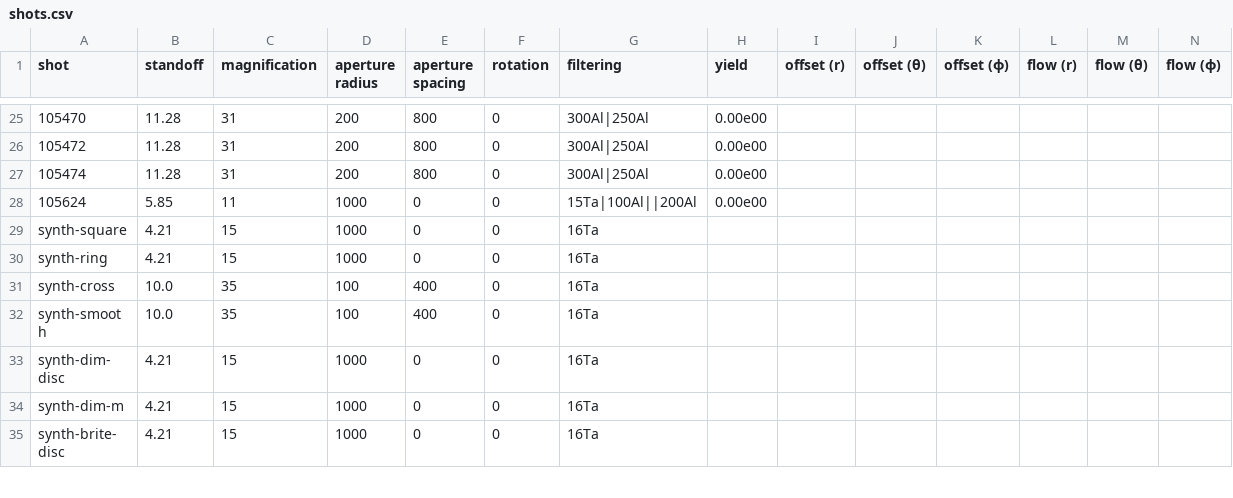
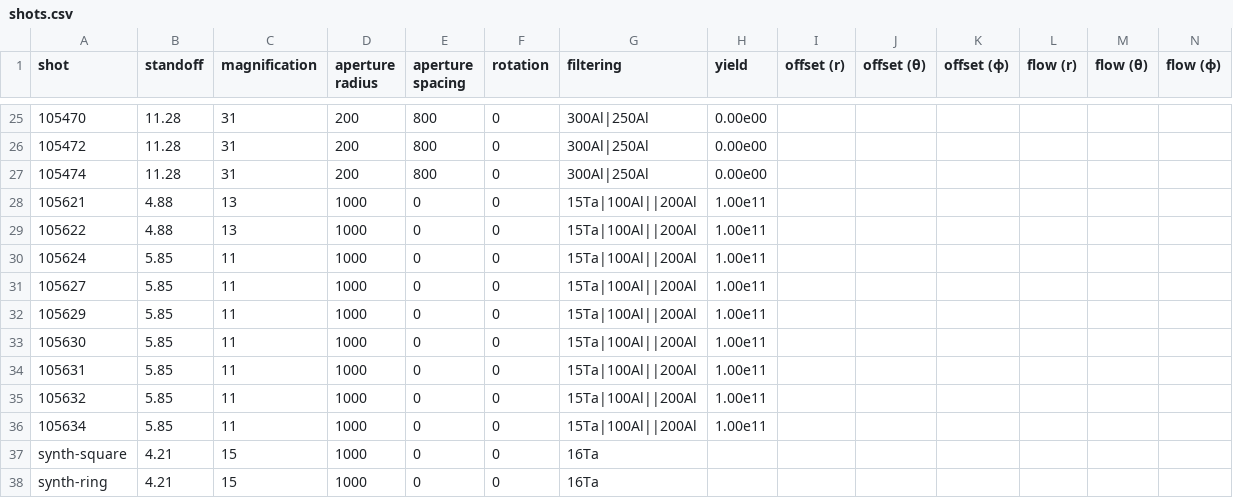
Before and after one commit to jkunimune/kodi-analysis, a CSV file: data/shots.csv, drawn as a sheet; only a part is shown, gaps mark what is left out; the shorter side is filled out with more unchanged rows.

```diff
--- a/data/shots.csv
+++ b/data/shots.csv
@@ -27,3 +27,11 @@ shot,             standoff, magnification, aperture radius, aperture spacing, ro
 105474,          11.28,     31,             200,            800,                0,      300Al|250Al,           0.00e00
-105624,           5.85,     11,            1000,              0,                0,      15Ta|100Al||200Al,     0.00e00
+105621,           4.88,     13,            1000,              0,                0,      15Ta|100Al||200Al,     1.00e11
+105622,           4.88,     13,            1000,              0,                0,      15Ta|100Al||200Al,     1.00e11
+105624,           5.85,     11,            1000,              0,                0,      15Ta|100Al||200Al,     1.00e11
+105627,           5.85,     11,            1000,              0,                0,      15Ta|100Al||200Al,     1.00e11
+105629,           5.85,     11,            1000,              0,                0,      15Ta|100Al||200Al,     1.00e11
+105630,           5.85,     11,            1000,              0,                0,      15Ta|100Al||200Al,     1.00e11
+105631,           5.85,     11,            1000,              0,                0,      15Ta|100Al||200Al,     1.00e11
+105632,           5.85,     11,            1000,              0,                0,      15Ta|100Al||200Al,     1.00e11
+105634,           5.85,     11,            1000,              0,                0,      15Ta|100Al||200Al,     1.00e11
 synth-square,     4.21,     15,            1000,              0,                0,      16Ta
```
Also changed, not shown: 3 other files.
